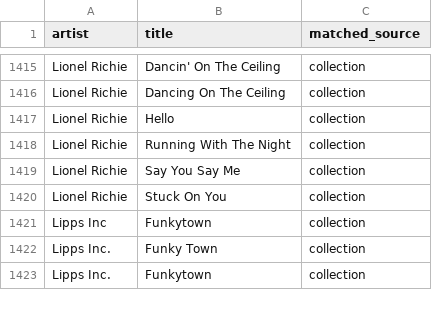
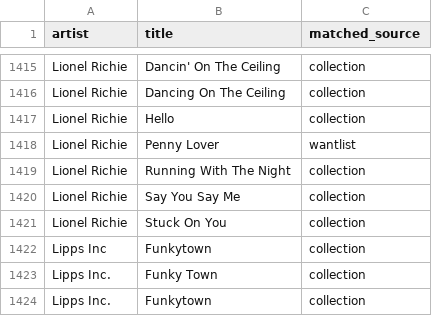
Before and after one commit to datamgmt/RadioPlayLists, a CSV file: data/matched/matched.csv, drawn as a sheet; only a part is shown, gaps mark what is left out; the diff names each change by its address in the sheet, - before the commit and + after, or states it on an @@ line.

```diff
--- a/data/matched/matched.csv
+++ b/data/matched/matched.csv
+row 1418: Lionel Richie | Penny Lover | wantlist
```
Also changed, not shown: 1 other file.
